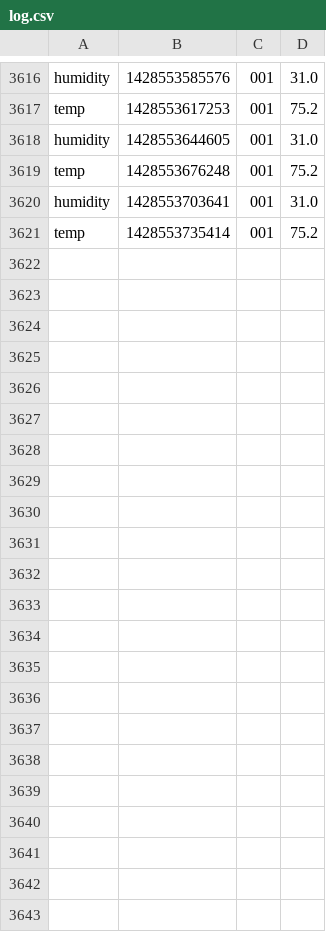
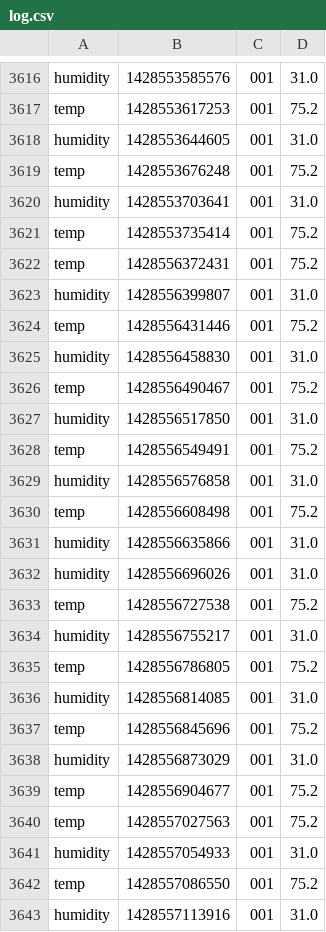
Before and after one commit to ade-ma/COTS-Prototype, a CSV file: server/log.csv, drawn as a sheet; only a part is shown, gaps mark what is left out; the diff names each change by its address in the sheet, - before the commit and + after, or states it on an @@ line.

```diff
--- a/server/log.csv
+++ b/server/log.csv
+row 3622: temp | 1428556372431 | 001 | 75.2
+row 3623: humidity | 1428556399807 | 001 | 31.0
+row 3624: temp | 1428556431446 | 001 | 75.2
+row 3625: humidity | 1428556458830 | 001 | 31.0
+row 3626: temp | 1428556490467 | 001 | 75.2
+row 3627: humidity | 1428556517850 | 001 | 31.0
+row 3628: temp | 1428556549491 | 001 | 75.2
+row 3629: humidity | 1428556576858 | 001 | 31.0
+row 3630: temp | 1428556608498 | 001 | 75.2
+row 3631: humidity | 1428556635866 | 001 | 31.0
+row 3632: humidity | 1428556696026 | 001 | 31.0
+row 3633: temp | 1428556727538 | 001 | 75.2
+row 3634: humidity | 1428556755217 | 001 | 31.0
+row 3635: temp | 1428556786805 | 001 | 75.2
+row 3636: humidity | 1428556814085 | 001 | 31.0
+row 3637: temp | 1428556845696 | 001 | 75.2
+row 3638: humidity | 1428556873029 | 001 | 31.0
+row 3639: temp | 1428556904677 | 001 | 75.2
+row 3640: temp | 1428557027563 | 001 | 75.2
+row 3641: humidity | 1428557054933 | 001 | 31.0
+row 3642: temp | 1428557086550 | 001 | 75.2
+row 3643: humidity | 1428557113916 | 001 | 31.0
```
Also changed, not shown: 2 other files.
